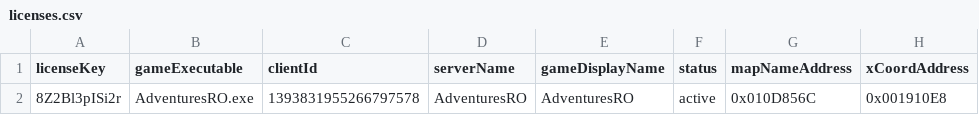
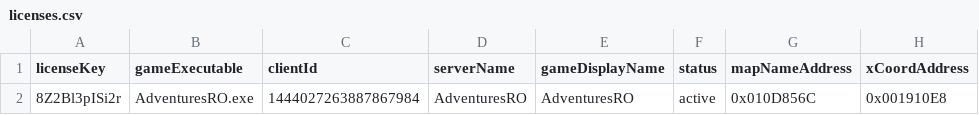
Before and after one commit to AdventuresRO/RODiscordRPC, a CSV file: licenses.csv, drawn as a sheet; only a part is shown; the diff names each change by its address in the sheet, - before the commit and + after, or states it on an @@ line.

Commit message:
Update licenses.csv

```diff
--- a/licenses.csv
+++ b/licenses.csv
-C2 (clientId): 1393831955266797578
+C2 (clientId): 1444027263887867984
```
